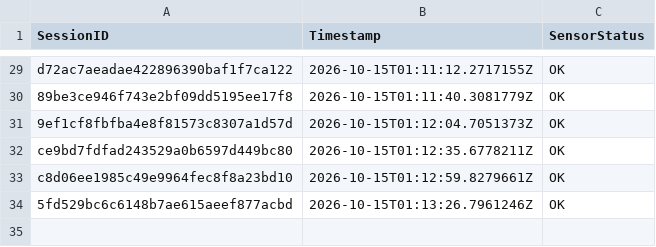
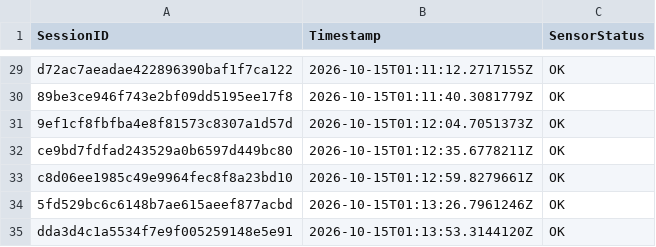
Before and after one commit to brunnojob/BadgeMasterfree, a CSV file: data_feed_telemetry.csv, drawn as a sheet; only a part is shown, gaps mark what is left out.

Commit message:
test(telemetry): add synthetic sensor fixture dda3d4c1a5534f7e9f005259148e5e91
Add a synthetic telemetry fixture for testing.
This record does not represent a real sensor reading.

Co-authored-by: brunnojob <contato@brunnodev.store>

```diff
--- a/data_feed_telemetry.csv
+++ b/data_feed_telemetry.csv
@@ -34 +34,2 @@ c8d06ee1985c49e9964fec8f8a23bd10,2026-10-15T01:12:59.8279661Z,OK
 5fd529bc6c6148b7ae615aeef877acbd,2026-10-15T01:13:26.7961246Z,OK
+dda3d4c1a5534f7e9f005259148e5e91,2026-10-15T01:13:53.3144120Z,OK
```
